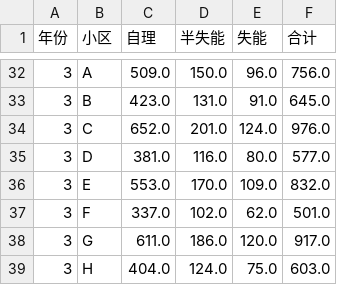
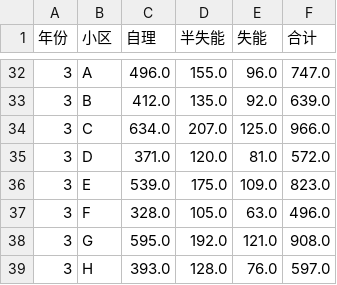
Before and after one commit to yuanyuanxiangbao/26-, a CSV file: 问题1/1.1/data/prediction_5years.csv, drawn as a sheet; only a part is shown, gaps mark what is left out; the diff covers the shown part only.

```diff
--- a/问题1/1.1/data/prediction_5years.csv
+++ b/问题1/1.1/data/prediction_5years.csv
@@ -32,8 +32,8 @@
-3,A,509.0,150.0,96.0,756.0
-3,B,423.0,131.0,91.0,645.0
-3,C,652.0,201.0,124.0,976.0
-3,D,381.0,116.0,80.0,577.0
-3,E,553.0,170.0,109.0,832.0
-3,F,337.0,102.0,62.0,501.0
-3,G,611.0,186.0,120.0,917.0
-3,H,404.0,124.0,75.0,603.0
+3,A,496.0,155.0,96.0,747.0
+3,B,412.0,135.0,92.0,639.0
+3,C,634.0,207.0,125.0,966.0
+3,D,371.0,120.0,81.0,572.0
+3,E,539.0,175.0,109.0,823.0
+3,F,328.0,105.0,63.0,496.0
+3,G,595.0,192.0,121.0,908.0
+3,H,393.0,128.0,76.0,597.0
```
Also changed, not shown: 147 edited cells elsewhere in this file, 问题1/1.1/data/year_1.csv, 问题1/1.1/data/year_2.csv, 6 other files.
